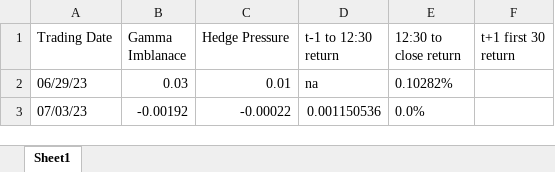
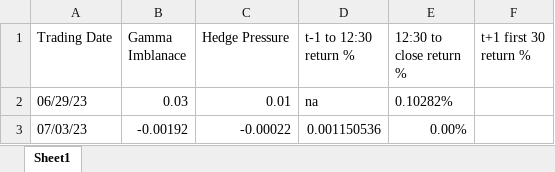
Before and after one commit to M3rcy-olu/Hedge-Fund-Behavior-Analysis, an Excel workbook: hpReturnData.xlsx, sheet Sheet1, drawn as a sheet; values as stored, in another font and other column widths than the file's, no borders; the diff names each change by its address in the sheet, - before the commit and + after, or states it on an @@ line.

Commit message:
Fixing cell data types such that is show numbers

```diff
--- a/hpReturnData.xlsx (sheet Sheet1)
+++ b/hpReturnData.xlsx (sheet Sheet1)
-D1: t-1 to 12:30 return
+D1: t-1 to 12:30 return %
-E1: 12:30 to close return
+E1: 12:30 to close return %
-F1: t+1 first 30 return
+F1: t+1 first 30 return %
-E3 (12:30 to close return %): 0.0%
+E3 (12:30 to close return %): 0.00%
```
Also changed, not shown: 3 other files.
